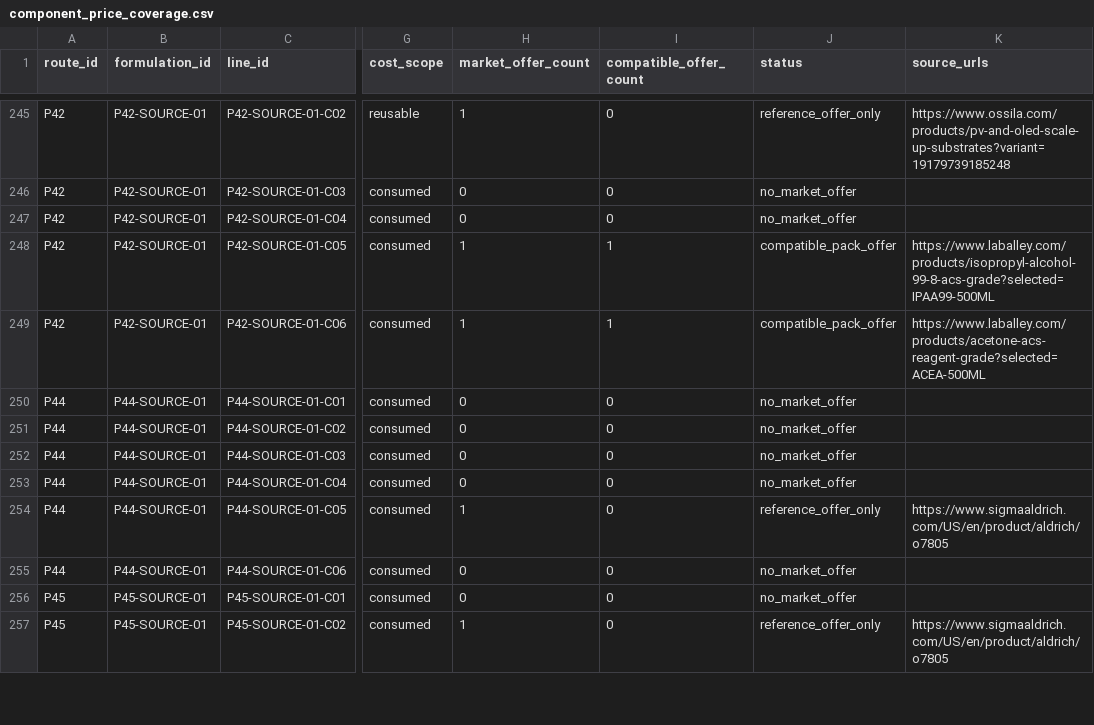
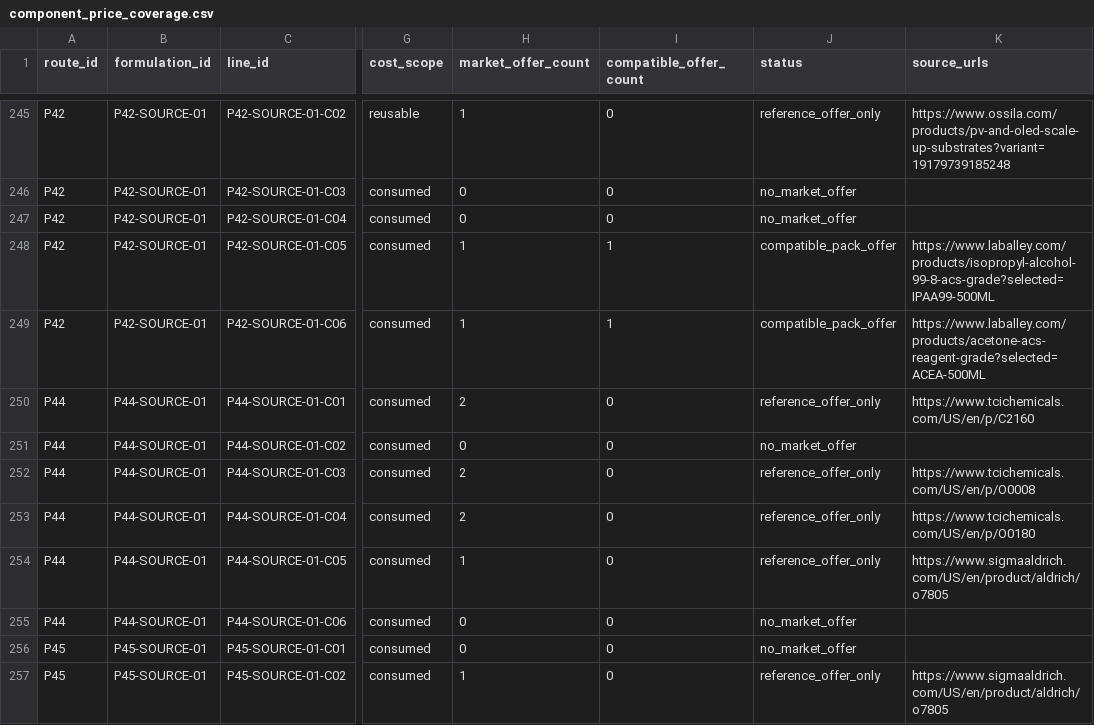
Before and after one commit to PodComet/ICoN-PCL-Equipment-Metadata, a CSV file: catalog/component_price_coverage.csv, drawn as a sheet; only a part is shown, gaps mark what is left out; the diff covers the shown part only; the diff names each change by its address in the sheet, - before the commit and + after, or states it on an @@ line.

```diff
--- a/catalog/component_price_coverage.csv
+++ b/catalog/component_price_coverage.csv
-H250 (market_offer_count): 0
+H250 (market_offer_count): 2
-J250 (status): no_market_offer
+J250 (status): reference_offer_only
-K250 (source_urls): (empty)
+K250 (source_urls): https://www.tcichemicals.com/US/en/p/C2160
-H252:H253 (market_offer_count): 0
+H252:H253 (market_offer_count): 2
-J252:J253 (status): no_market_offer
+J252:J253 (status): reference_offer_only
-K252 (source_urls): (empty)
+K252 (source_urls): https://www.tcichemicals.com/US/en/p/O0008
-K253 (source_urls): (empty)
+K253 (source_urls): https://www.tcichemicals.com/US/en/p/O0180
```
Also changed, not shown: 15 edited cells elsewhere in this file, catalog/manufacturers.csv, 22 other files.
